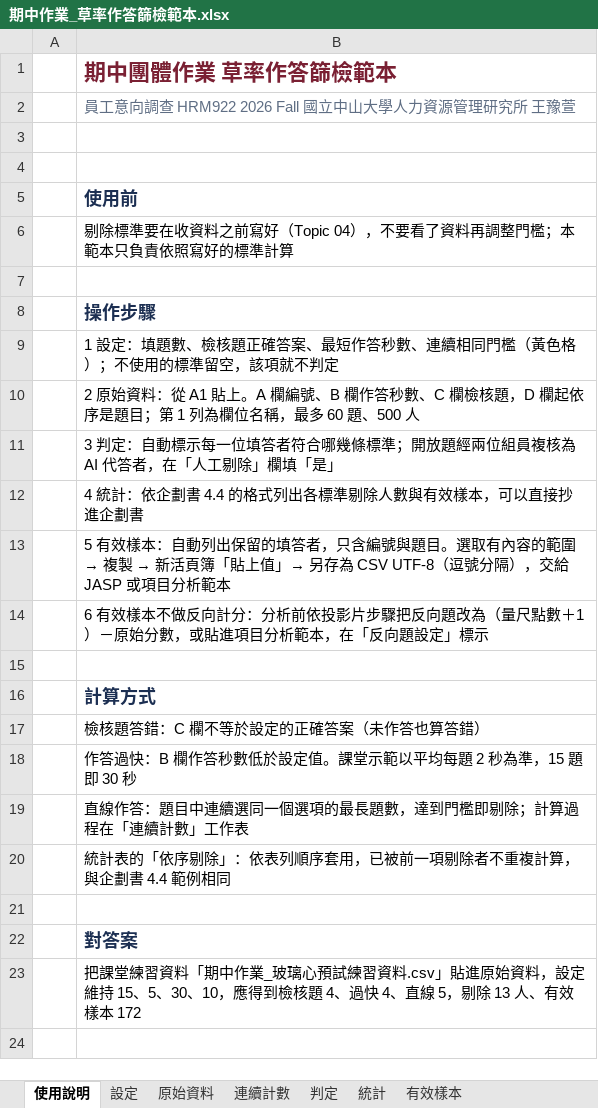
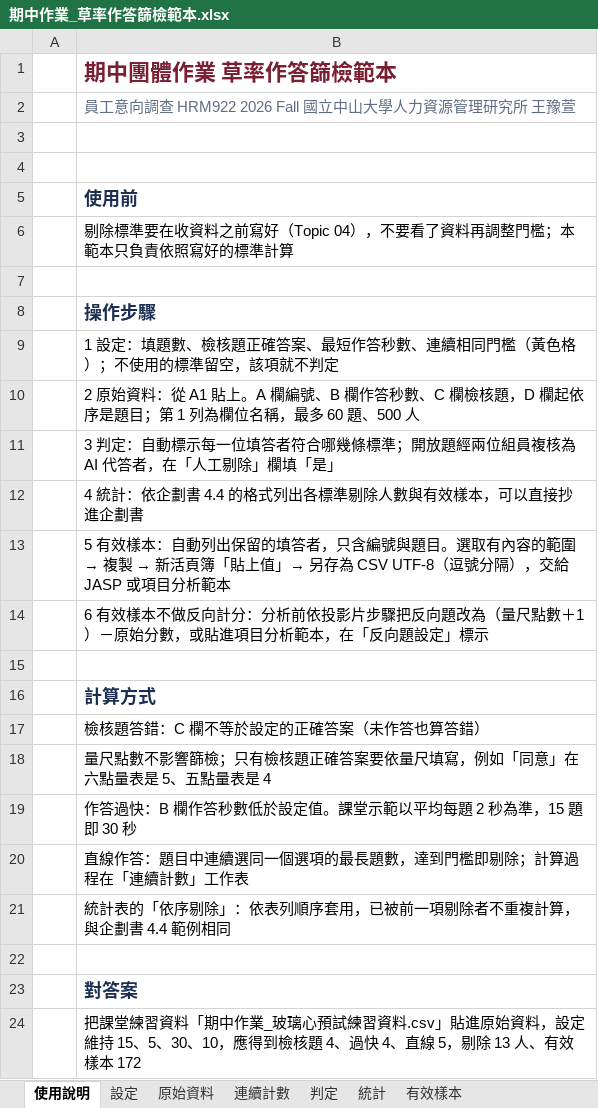
Before and after one commit to yhwjoanna/Psychometrics, an Excel workbook: Assignments/期中作業_草率作答篩檢範本.xlsx, sheet 使用說明, drawn as a sheet; values as stored, in another font and other column widths than the file's, no borders; the diff names each change by its address in the sheet, - before the commit and + after, or states it on an @@ line.

```diff
--- a/Assignments/期中作業_草率作答篩檢範本.xlsx (sheet 使用說明)
+++ b/Assignments/期中作業_草率作答篩檢範本.xlsx (sheet 使用說明)
+row 18:  | 量尺點數不影響篩檢；只有檢核題正確答案要依量尺填寫，例如「同意」在六點量表是 5、五點量表是 4
```
Also changed, not shown: sheet 設定, Assignments/期中作業_項目分析範本.xlsx, 4 other files.
